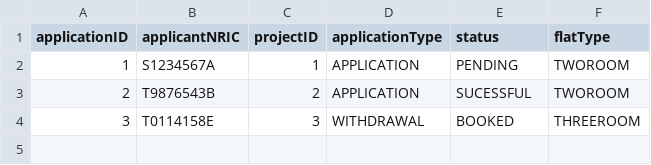
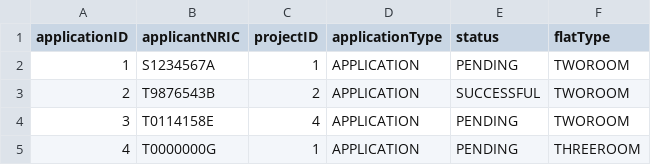
Before and after one commit to Zian00/SC2002-BTO, a CSV file: assets/BTOApplication.csv, drawn as a sheet.

Commit message:
Implemented application system, typo correct in the BTOApplication ("Successful")

```diff
--- a/assets/BTOApplication.csv
+++ b/assets/BTOApplication.csv
@@ -2,3 +2,4 @@
 1,S1234567A,1,APPLICATION,PENDING,TWOROOM
-2,T9876543B,2,APPLICATION,SUCESSFUL,TWOROOM
-3,T0114158E,3,WITHDRAWAL,BOOKED,THREEROOM
+2,T9876543B,2,APPLICATION,SUCCESSFUL,TWOROOM
+3,T0114158E,4,APPLICATION,PENDING,TWOROOM
+4,T0000000G,1,APPLICATION,PENDING,THREEROOM
```
Also changed, not shown: assets/userList.csv, 5 other files.
